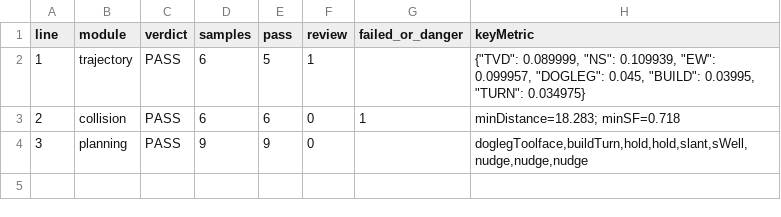
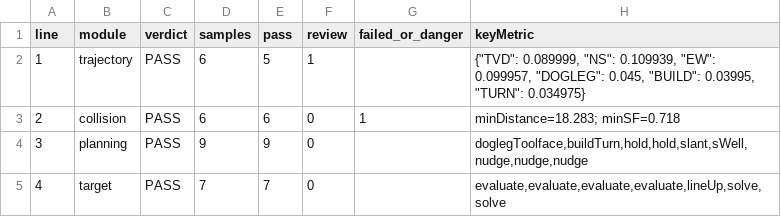
Before and after one commit to VictorBaiCheng/drillspace, a CSV file: backend/data/acceptance_package/stage_acceptance_summary.csv, drawn as a sheet; the diff names each change by its address in the sheet, - before the commit and + after, or states it on an @@ line.

Commit message:
feat(drillspace): add V2.9.7 target constraint center

```diff
--- a/backend/data/acceptance_package/stage_acceptance_summary.csv
+++ b/backend/data/acceptance_package/stage_acceptance_summary.csv
+row 5: 4 | target | PASS | 7 | 7 | 0 |  | evaluate,evaluate,evaluate,evaluate,lineUp,solve,solve
```
Also changed, not shown: 42 other files.
